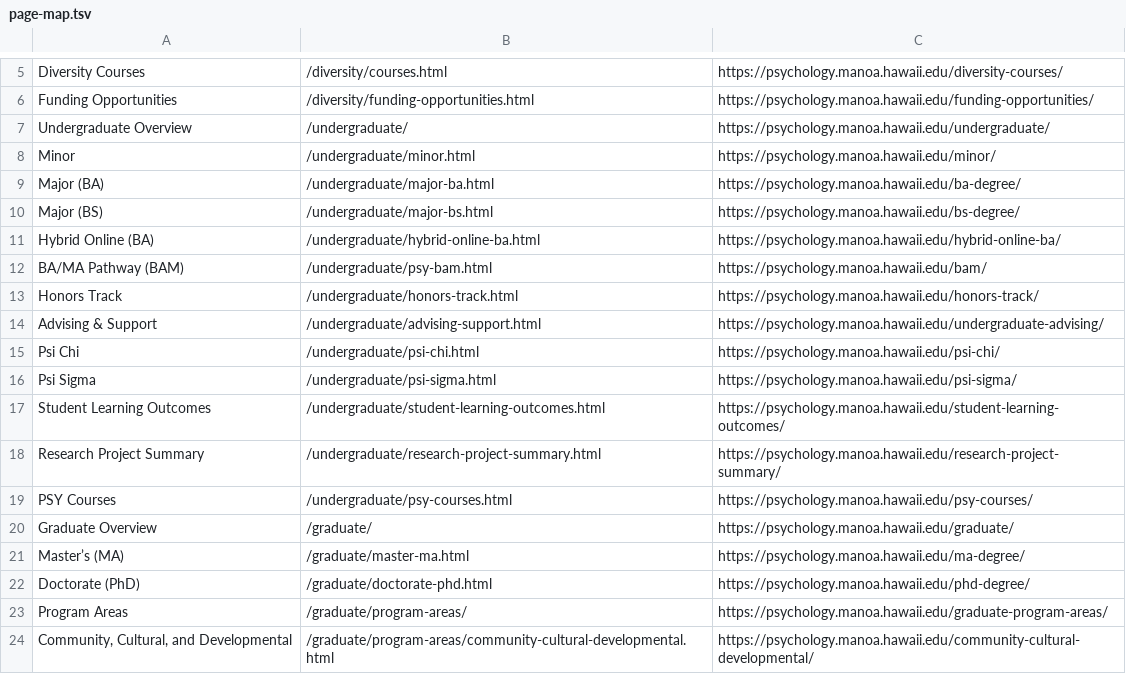
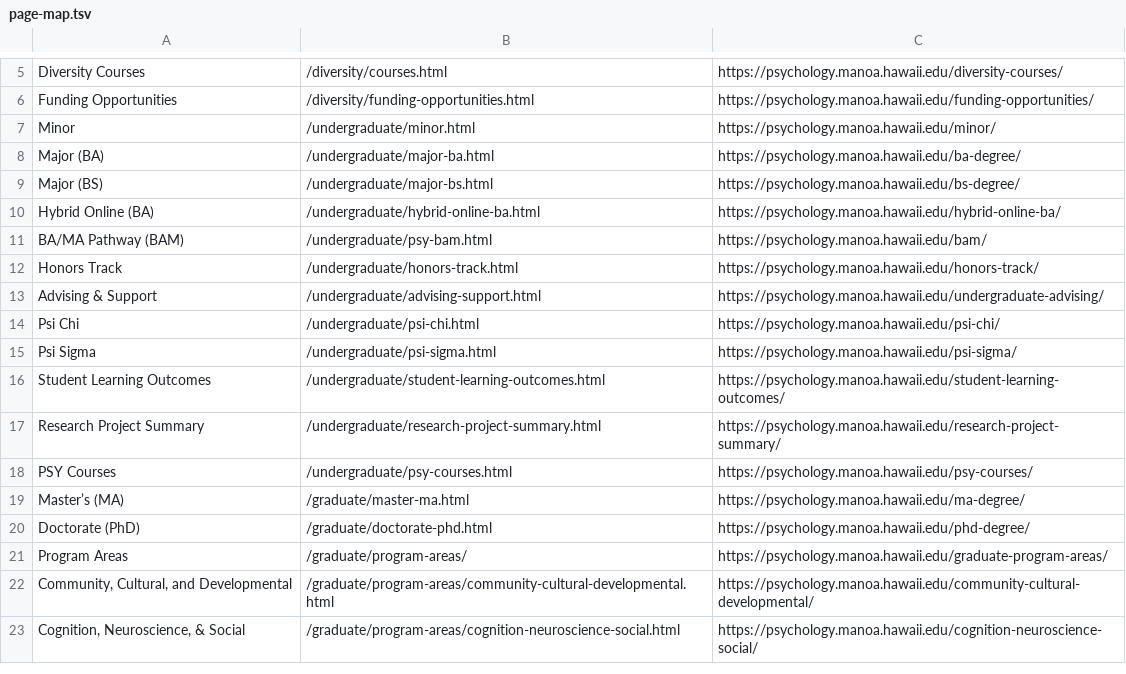
Before and after one commit to cssweb-stack/psy, a TSV file: reference/page-map.tsv, drawn as a sheet; only a part is shown, gaps mark what is left out; the shorter side is filled out with more unchanged rows; the diff names each change by its address in the sheet, - before the commit and + after, or states it on an @@ line.

```diff
--- a/reference/page-map.tsv
+++ b/reference/page-map.tsv
-row 7: Undergraduate Overview | /undergraduate/ | https://psychology.manoa.hawaii.edu/undergraduate/
-row 20: Graduate Overview | /graduate/ | https://psychology.manoa.hawaii.edu/graduate/
```
Also changed, not shown: 7 other files.
